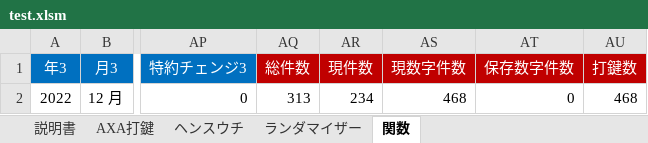
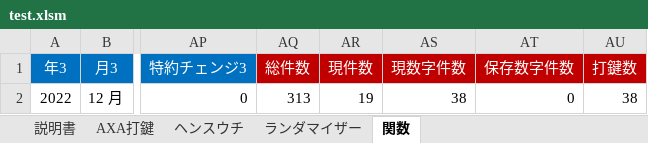
Before and after one commit to yngwaaaa/premium, an Excel workbook: test.xlsm, sheet 関数, drawn as a sheet; only a part is shown, gaps mark what is left out; values as stored, in another font and other column widths than the file's, no borders; the diff names each change by its address in the sheet, - before the commit and + after, or states it on an @@ line.

```diff
--- a/test.xlsm (sheet 関数)
+++ b/test.xlsm (sheet 関数)
-AR2 (現件数): 234
+AR2 (現件数): 19
-AS2 (現数字件数): 468
+AS2 (現数字件数): 38
-AU2 (打鍵数): 468
+AU2 (打鍵数): 38
```
Also changed, not shown: sheet AXA打鍵.
